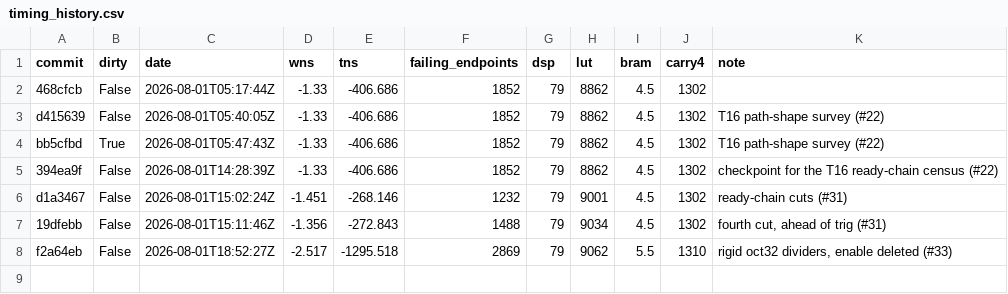
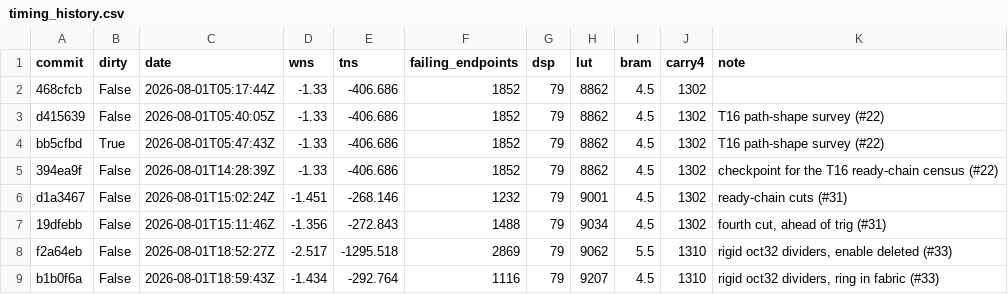
Before and after one commit to dbrad03/FPGA-GGX-Sampler, a CSV file: sim/timing_history.csv, drawn as a sheet.

Commit message:
hdl: carry oct32's sideband inside the rigid divider (#33)
The rigid dividers cleared oct32 from 694 failing endpoints to 39, but its
worst slack got worse -- -0.534 to -1.120 -- and the new path was mine:

  u_oct32/sb_rd_ptr_reg/C -> u_oct32/m00_axis_tdata_reg[10]/D
  7 levels, CARRY4=3, 65% route

The elastic sideband FIFO this ticket added was correct but put a RAM read in
the same cycle as the field mapping's three carry chains. The same shape as the
ring/BRAM mistake one commit ago: a RAM read sharing a cycle with arithmetic.

axis_fixed_div gains SIDEBAND_W and a TUSER pair, rigid mode only. The sideband
rides the recurrence and then the ring, so it leaves through the SAME output
register as its own quotient. Three consequences, in order of importance:

  - The field mapping now starts at a flip-flop, not at a RAM read.
  - The pairing is structural. No depth arithmetic, no second copy of the
    divider's queueing state in the encoder -- which is the shape 44cb724's
    enable bug was made of, two blocks computing "the same" condition and
    disagreeing under gapped input.
  - oct32 loses a 256-entry FIFO.

The stallable variant refuses SIDEBAND_W != 1 at elaboration rather than
silently dropping a sideband: a caller of that variant can ride a delay line on
its pipe_en and stay in step, which is what this block did before.

test_fixed_div_rigid gains a pairing test that tags every beat, because the
failure this guards against is a sign paired with the wrong Sample -- a
half-vector reflected into the wrong octant, right magnitude, and invisible to
any accuracy tolerance.

Full cascade green (22 runners), rigid and stallable streams identical over 125
quotients, baseline bit-identical.

```diff
--- a/sim/timing_history.csv
+++ b/sim/timing_history.csv
@@ -8 +8,2 @@ d1a3467,False,2026-08-01T15:02:24Z,-1.451,-268.146,1232,79,9001,4.5,1302,ready-c
 f2a64eb,False,2026-08-01T18:52:27Z,-2.517,-1295.518,2869,79,9062,5.5,1310,"rigid oct32 dividers, enable deleted (#33)"
+b1b0f6a,False,2026-08-01T18:59:43Z,-1.434,-292.764,1116,79,9207,4.5,1310,"rigid oct32 dividers, ring in fabric (#33)"
```
Also changed, not shown: 3 other files.
